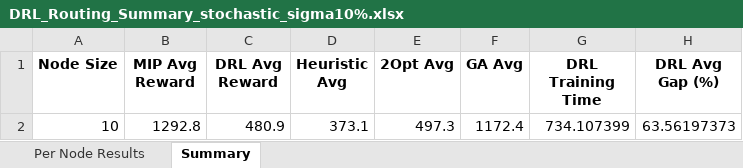
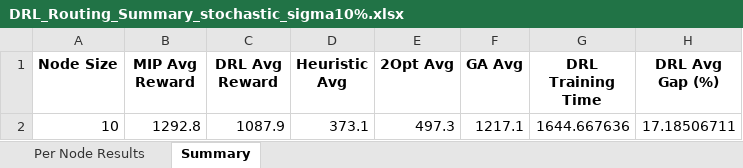
Before and after one commit to aptafur230701/Routing_Pricing_Model, an Excel workbook: DRL_Routing_Summary_stochastic_sigma10%.xlsx, sheet Summary, drawn as a sheet; values as stored, in another font and other column widths than the file's, no borders; the diff names each change by its address in the sheet, - before the commit and + after, or states it on an @@ line.

```diff
--- a/DRL_Routing_Summary_stochastic_sigma10%.xlsx (sheet Summary)
+++ b/DRL_Routing_Summary_stochastic_sigma10%.xlsx (sheet Summary)
-C2 (DRL Avg Reward): 480.9
+C2 (DRL Avg Reward): 1087.9
-F2 (GA Avg): 1172.4
+F2 (GA Avg): 1217.1
-G2 (DRL Training Time): 734.107399
+G2 (DRL Training Time): 1644.667636
-H2 (DRL Avg Gap (%)): 63.56197373
+H2 (DRL Avg Gap (%)): 17.18506711
```
Also changed, not shown: sheet Per Node Results, 4 other files.
